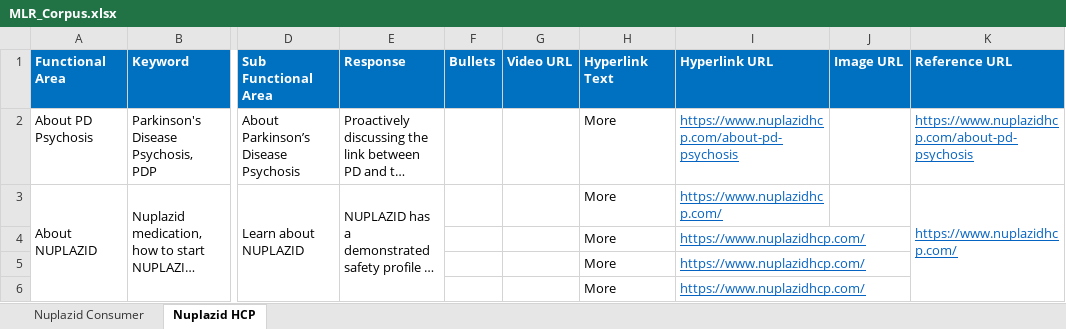
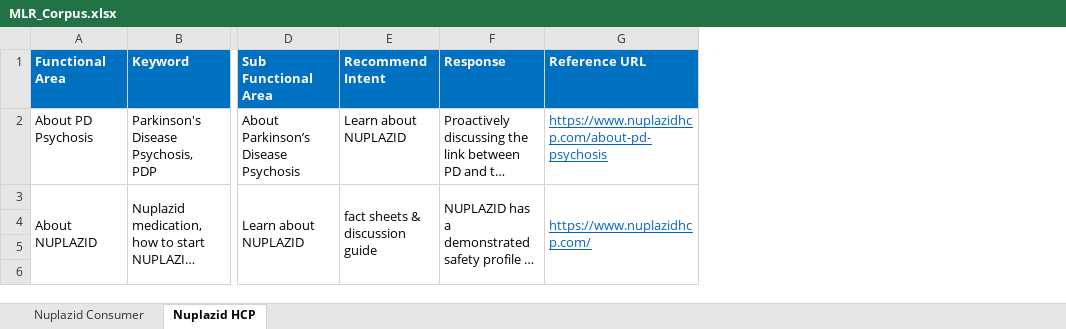
Before and after one commit to Siva04-coder/Masori-Chatbot-UAT, an Excel workbook: Corpus/MLR_Corpus.xlsx, sheet Nuplazid HCP, drawn as a sheet; only a part is shown, gaps mark what is left out; long unchanged cells end in …; values as stored, in another font and other column widths than the file's, no borders; removed rows and columns are numbered as before the commit, all else as after; rows hold the shown columns only; the diff covers the shown part only; the diff names each change by its address in the sheet, - before the commit and + after, or states it on an @@ line.

Commit message:
Add files via upload

```diff
--- a/Corpus/MLR_Corpus.xlsx (sheet Nuplazid HCP)
+++ b/Corpus/MLR_Corpus.xlsx (sheet Nuplazid HCP)
+column E (Recommend Intent), rows 2-3: Learn about NUPLAZID | fact sheets & discussion guide
-column F (Bullets), empty
-column G (Video URL), empty
-column H (Hyperlink Text), rows 2-6: all More
-column I (Hyperlink URL), rows 2-6: https://www.nuplazidhcp.com/about-pd-psychosis | https://www.nuplazidhcp.com/ | https://www.nuplazidhcp.com/ | https://www.nuplazidhcp.com/ | https://www.nuplazidhcp.com/
-column J (Image URL), empty
-row 4:  |  |  |  |  |  | More | https://www.nuplazidhcp.com/
+row 4: (empty)
-row 5:  |  |  |  |  |  | More | https://www.nuplazidhcp.com/
+row 5: (empty)
-row 6:  |  |  |  |  |  | More | https://www.nuplazidhcp.com/
+row 6: (empty)
```
Also changed, not shown: 3 removed rows, 19 edited cells, cell formats and merged cells elsewhere in this sheet, sheet Nuplazid Consumer.
